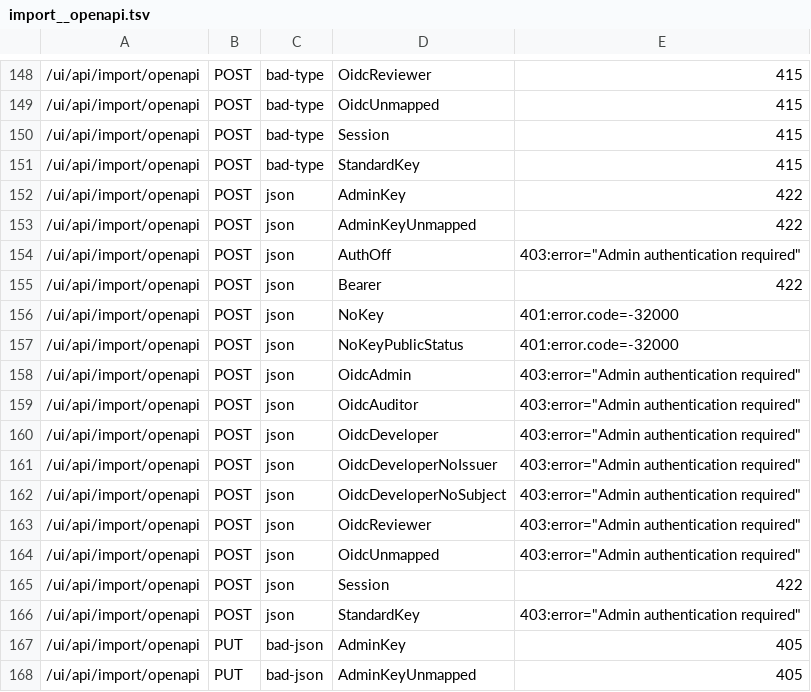
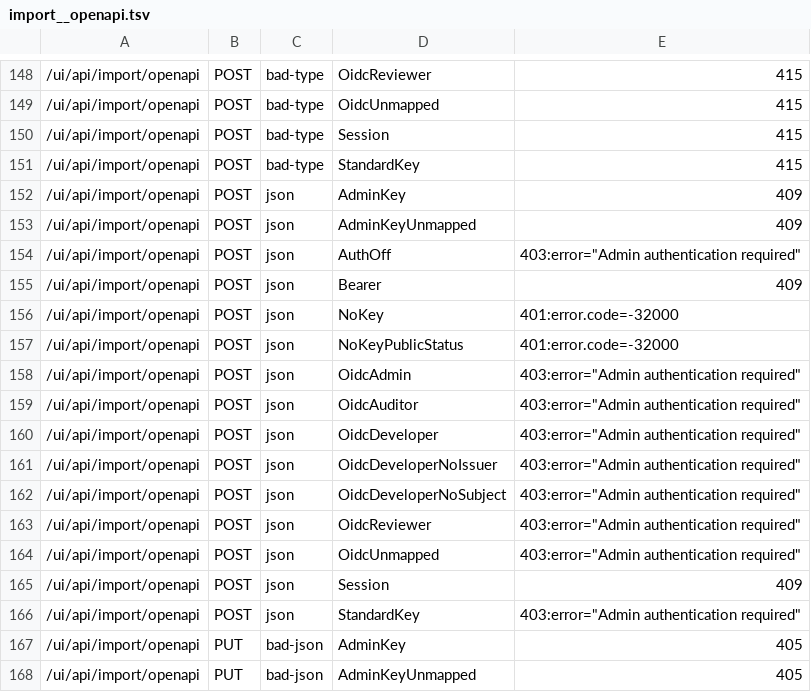
Before and after one commit to MikkoParkkola/mcp-gateway, a TSV file: src/gateway/router/ui_access_matrix.d/import__openapi.tsv, drawn as a sheet; only a part is shown, gaps mark what is left out.

```diff
--- a/src/gateway/router/ui_access_matrix.d/import__openapi.tsv
+++ b/src/gateway/router/ui_access_matrix.d/import__openapi.tsv
@@ -151,6 +151,6 @@
 /ui/api/import/openapi	POST	bad-type	StandardKey	415
-/ui/api/import/openapi	POST	json	AdminKey	422
-/ui/api/import/openapi	POST	json	AdminKeyUnmapped	422
+/ui/api/import/openapi	POST	json	AdminKey	409
+/ui/api/import/openapi	POST	json	AdminKeyUnmapped	409
 /ui/api/import/openapi	POST	json	AuthOff	403:error="Admin authentication required"
-/ui/api/import/openapi	POST	json	Bearer	422
+/ui/api/import/openapi	POST	json	Bearer	409
 /ui/api/import/openapi	POST	json	NoKey	401:error.code=-32000
@@ -164,3 +164,3 @@
 /ui/api/import/openapi	POST	json	OidcUnmapped	403:error="Admin authentication required"
-/ui/api/import/openapi	POST	json	Session	422
+/ui/api/import/openapi	POST	json	Session	409
 /ui/api/import/openapi	POST	json	StandardKey	403:error="Admin authentication required"
```
Also changed, not shown: src/gateway/router/ui_access_matrix.d/import__openapi__preview.tsv, 1 other file.
